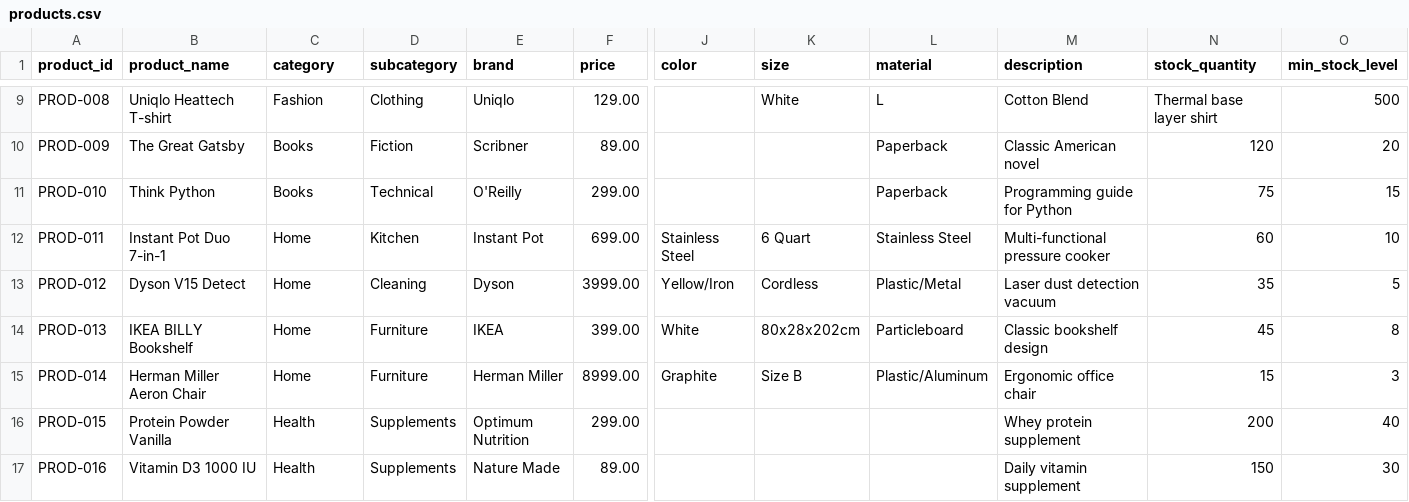
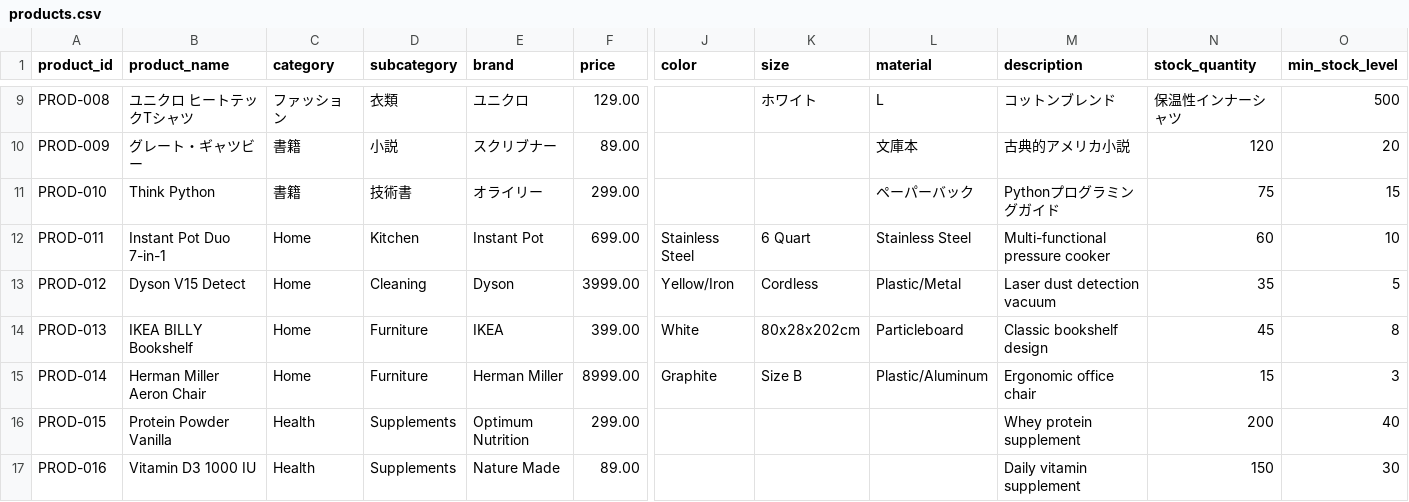
Before and after one commit to yincma/AWS-Handson-Datalake, a CSV file: datalake/sample-data/products.csv, drawn as a sheet; only a part is shown, gaps mark what is left out; the diff covers the shown part only; the diff names each change by its address in the sheet, - before the commit and + after, or states it on an @@ line.

```diff
--- a/datalake/sample-data/products.csv
+++ b/datalake/sample-data/products.csv
-B9 (product_name): Uniqlo Heattech T-shirt
+B9 (product_name): ユニクロ ヒートテックTシャツ
-C9 (category): Fashion
+C9 (category): ファッション
-D9 (subcategory): Clothing
+D9 (subcategory): 衣類
-E9 (brand): Uniqlo
+E9 (brand): ユニクロ
-K9 (size): White
+K9 (size): ホワイト
-M9 (description): Cotton Blend
+M9 (description): コットンブレンド
-N9 (stock_quantity): Thermal base layer shirt
+N9 (stock_quantity): 保温性インナーシャツ
-B10 (product_name): The Great Gatsby
+B10 (product_name): グレート・ギャツビー
-C10:C11 (category): Books
+C10:C11 (category): 書籍
-D10 (subcategory): Fiction
+D10 (subcategory): 小説
-E10 (brand): Scribner
+E10 (brand): スクリブナー
-L10 (material): Paperback
+L10 (material): 文庫本
-M10 (description): Classic American novel
+M10 (description): 古典的アメリカ小説
-D11 (subcategory): Technical
+D11 (subcategory): 技術書
-E11 (brand): O'Reilly
+E11 (brand): オライリー
-L11 (material): Paperback
+L11 (material): ペーパーバック
-M11 (description): Programming guide for Python
+M11 (description): Pythonプログラミングガイド
```
Also changed, not shown: 40 edited cells elsewhere in this file, datalake/sample-data/customers.csv, datalake/sample-data/order_items.csv, 15 other files.
